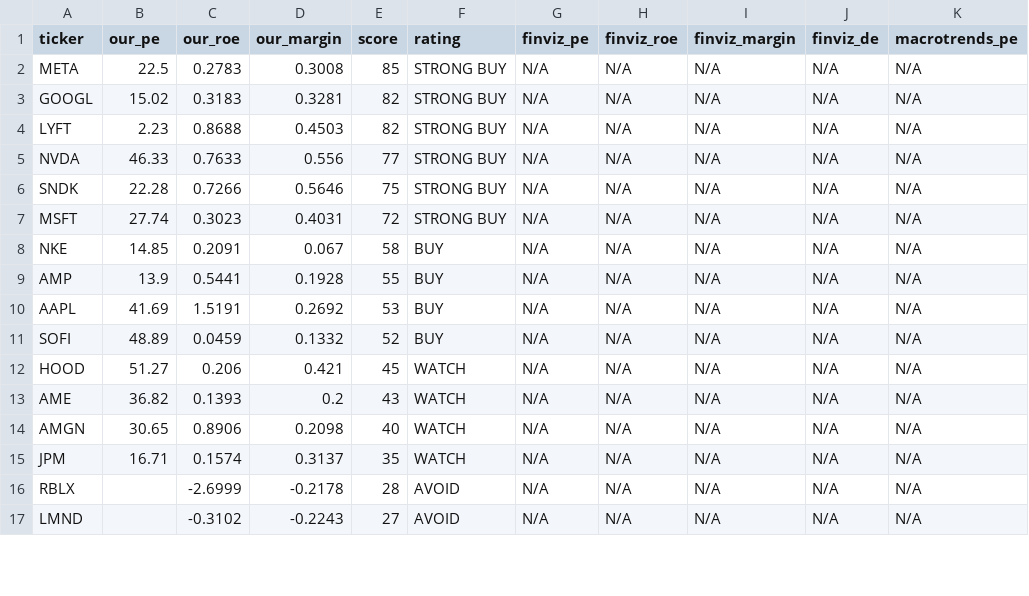
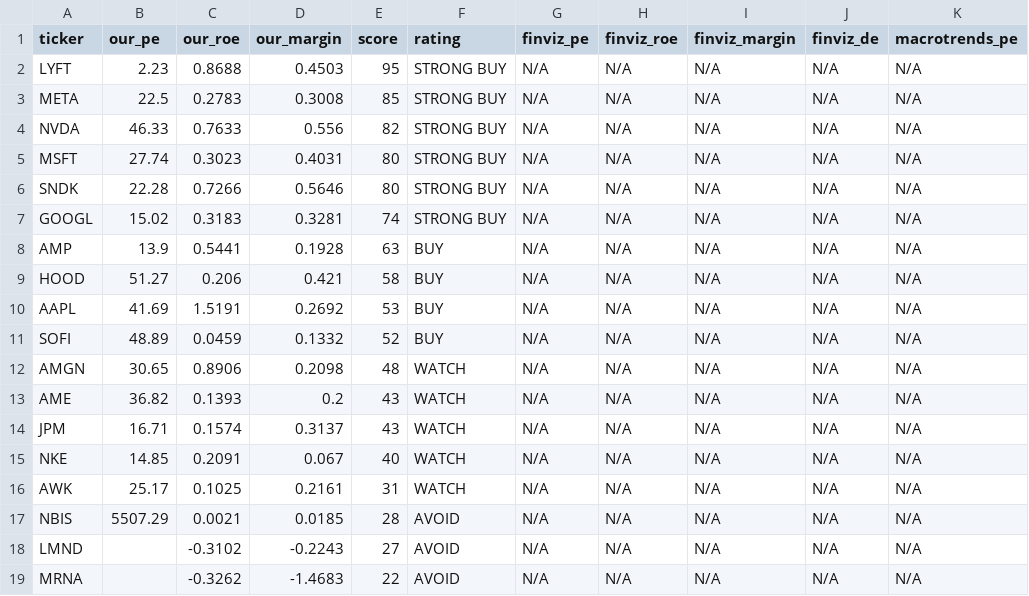
Before and after one commit to leafy-joyce-t/stock-tracker, a CSV file: data/comparison.csv, drawn as a sheet; only a part is shown; the diff covers the shown part only.

```diff
--- a/data/comparison.csv
+++ b/data/comparison.csv
@@ -1,17 +1,19 @@
 ticker,our_pe,our_roe,our_margin,score,rating,finviz_pe,finviz_roe,finviz_margin,finviz_de,macrotrends_pe
+LYFT,2.23,0.8688,0.4503,95,STRONG BUY,N/A,N/A,N/A,N/A,N/A
 META,22.5,0.2783,0.3008,85,STRONG BUY,N/A,N/A,N/A,N/A,N/A
-GOOGL,15.02,0.3183,0.3281,82,STRONG BUY,N/A,N/A,N/A,N/A,N/A
-LYFT,2.23,0.8688,0.4503,82,STRONG BUY,N/A,N/A,N/A,N/A,N/A
-NVDA,46.33,0.7633,0.556,77,STRONG BUY,N/A,N/A,N/A,N/A,N/A
-SNDK,22.28,0.7266,0.5646,75,STRONG BUY,N/A,N/A,N/A,N/A,N/A
-MSFT,27.74,0.3023,0.4031,72,STRONG BUY,N/A,N/A,N/A,N/A,N/A
-NKE,14.85,0.2091,0.067,58,BUY,N/A,N/A,N/A,N/A,N/A
-AMP,13.9,0.5441,0.1928,55,BUY,N/A,N/A,N/A,N/A,N/A
+NVDA,46.33,0.7633,0.556,82,STRONG BUY,N/A,N/A,N/A,N/A,N/A
+MSFT,27.74,0.3023,0.4031,80,STRONG BUY,N/A,N/A,N/A,N/A,N/A
+SNDK,22.28,0.7266,0.5646,80,STRONG BUY,N/A,N/A,N/A,N/A,N/A
+GOOGL,15.02,0.3183,0.3281,74,STRONG BUY,N/A,N/A,N/A,N/A,N/A
+AMP,13.9,0.5441,0.1928,63,BUY,N/A,N/A,N/A,N/A,N/A
+HOOD,51.27,0.206,0.421,58,BUY,N/A,N/A,N/A,N/A,N/A
 AAPL,41.69,1.5191,0.2692,53,BUY,N/A,N/A,N/A,N/A,N/A
 SOFI,48.89,0.0459,0.1332,52,BUY,N/A,N/A,N/A,N/A,N/A
-HOOD,51.27,0.206,0.421,45,WATCH,N/A,N/A,N/A,N/A,N/A
+AMGN,30.65,0.8906,0.2098,48,WATCH,N/A,N/A,N/A,N/A,N/A
 AME,36.82,0.1393,0.2,43,WATCH,N/A,N/A,N/A,N/A,N/A
-AMGN,30.65,0.8906,0.2098,40,WATCH,N/A,N/A,N/A,N/A,N/A
-JPM,16.71,0.1574,0.3137,35,WATCH,N/A,N/A,N/A,N/A,N/A
-RBLX,,-2.6999,-0.2178,28,AVOID,N/A,N/A,N/A,N/A,N/A
+JPM,16.71,0.1574,0.3137,43,WATCH,N/A,N/A,N/A,N/A,N/A
+NKE,14.85,0.2091,0.067,40,WATCH,N/A,N/A,N/A,N/A,N/A
+AWK,25.17,0.1025,0.2161,31,WATCH,N/A,N/A,N/A,N/A,N/A
+NBIS,5507.29,0.0021,0.0185,28,AVOID,N/A,N/A,N/A,N/A,N/A
 LMND,,-0.3102,-0.2243,27,AVOID,N/A,N/A,N/A,N/A,N/A
+MRNA,,-0.3262,-1.4683,22,AVOID,N/A,N/A,N/A,N/A,N/A
```
Also changed, not shown: 2 removed rows and 10 edited cells elsewhere in this file, data/calculated_ratios.csv, data/financials/AMP_income.csv, 3 other files.
